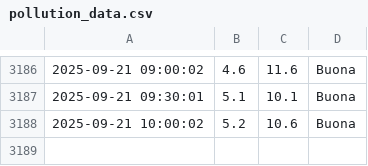
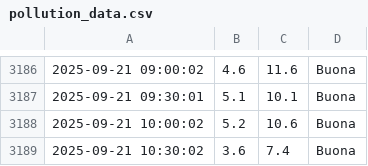
Before and after one commit to francescomannarino/pollution-monitor, a CSV file: data/pollution_data.csv, drawn as a sheet; only a part is shown, gaps mark what is left out.

Commit message:
Update data Sun 21 Sep 10:30:05 CEST 2025

```diff
--- a/data/pollution_data.csv
+++ b/data/pollution_data.csv
@@ -3188 +3188,2 @@
 2025-09-21 10:00:02,5.2,10.6,Buona
+2025-09-21 10:30:02,3.6,7.4,Buona
```
Also changed, not shown: 2 other files.
